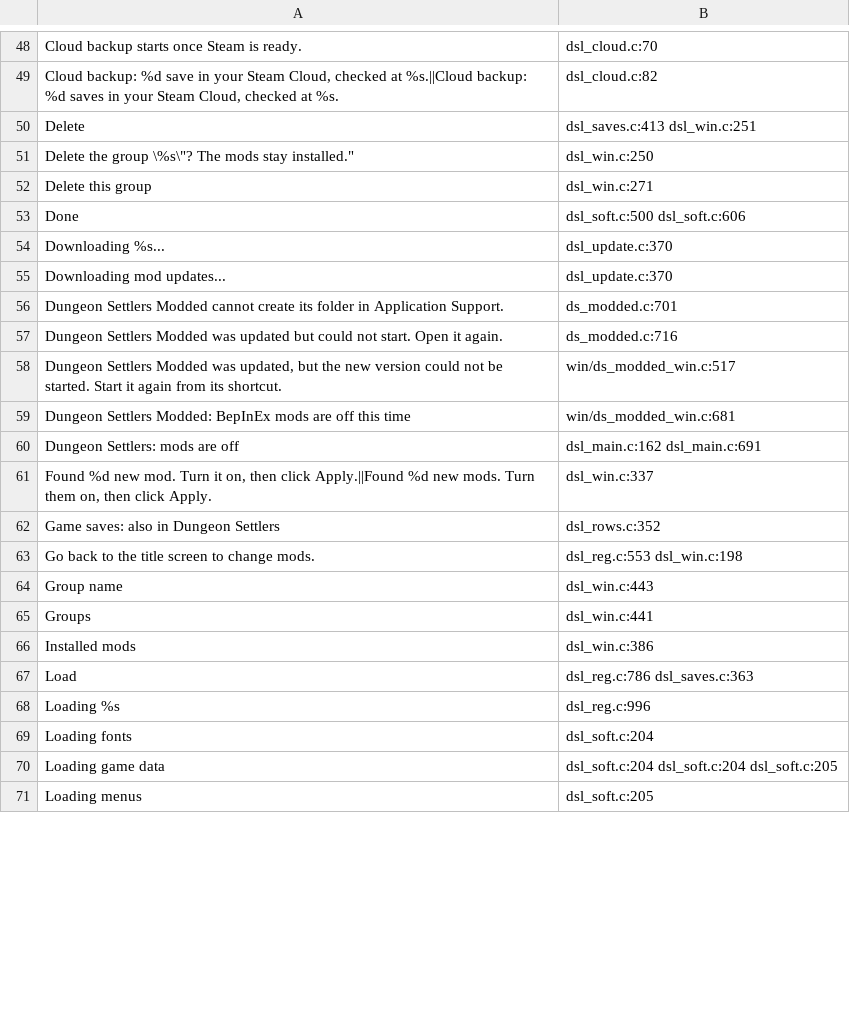
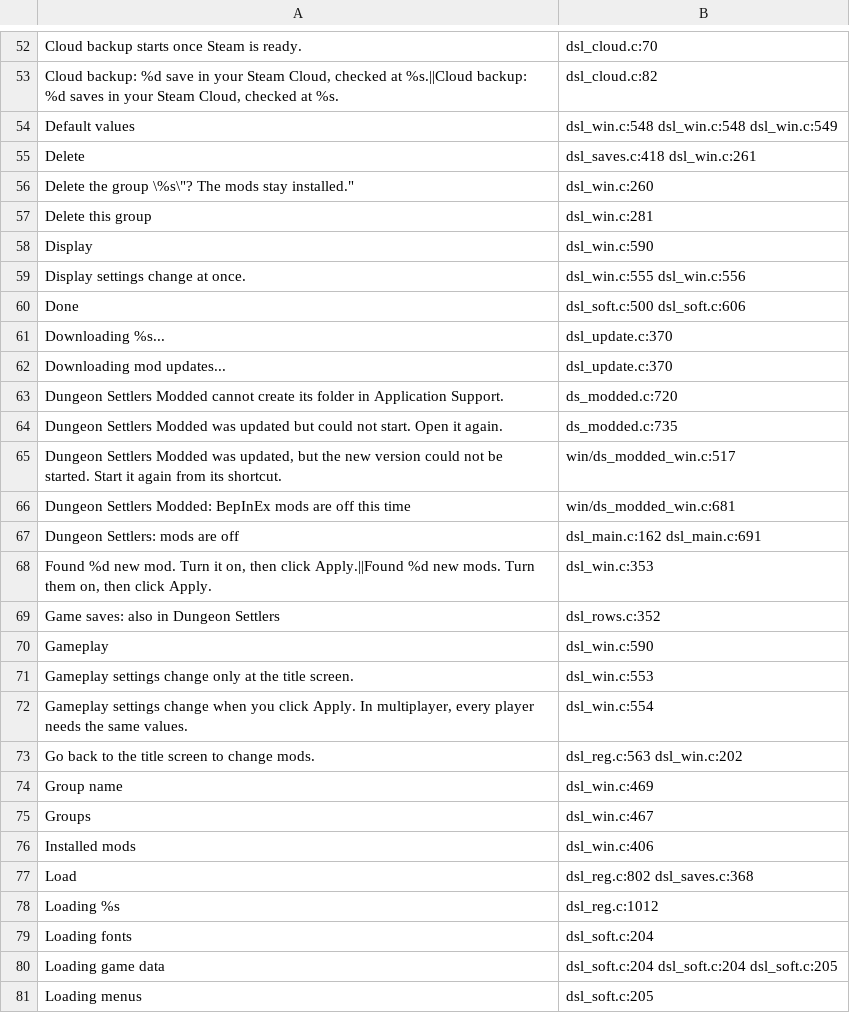
Before and after one commit to AmfiLogos/ds_modloader, a TSV file: loader/lang/_where.tsv, drawn as a sheet; only a part is shown, gaps mark what is left out; the diff covers the shown part only.

Commit message:
modsettings: Settings page in the Mods window (toggle / game slider / choice), kit slider (clone of the Options window's SubUI_Slider), drafts through Apply, i18n (17 keys, 9 languages), host test

```diff
--- a/loader/lang/_where.tsv
+++ b/loader/lang/_where.tsv
@@ -49,5 +53,8 @@
 "Cloud backup: %d save in your Steam Cloud, checked at %s.||Cloud backup: %d saves in your Steam Cloud, checked at %s."	dsl_cloud.c:82
-"Delete"	dsl_saves.c:413 dsl_win.c:251
-"Delete the group \"%s\"? The mods stay installed."	dsl_win.c:250
-"Delete this group"	dsl_win.c:271
+"Default values"	dsl_win.c:548 dsl_win.c:548 dsl_win.c:549
+"Delete"	dsl_saves.c:418 dsl_win.c:261
+"Delete the group \"%s\"? The mods stay installed."	dsl_win.c:260
+"Delete this group"	dsl_win.c:281
+"Display"	dsl_win.c:590
+"Display settings change at once."	dsl_win.c:555 dsl_win.c:556
 "Done"	dsl_soft.c:500 dsl_soft.c:606
@@ -55,4 +62,4 @@
 "Downloading mod updates..."	dsl_update.c:370
-"Dungeon Settlers Modded cannot create its folder in Application Support."	ds_modded.c:701
-"Dungeon Settlers Modded was updated but could not start. Open it again."	ds_modded.c:716
+"Dungeon Settlers Modded cannot create its folder in Application Support."	ds_modded.c:720
+"Dungeon Settlers Modded was updated but could not start. Open it again."	ds_modded.c:735
 "Dungeon Settlers Modded was updated, but the new version could not be started. Start it again from its shortcut."	win/ds_modded_win.c:517
@@ -60,10 +67,13 @@
 "Dungeon Settlers: mods are off"	dsl_main.c:162 dsl_main.c:691
-"Found %d new mod. Turn it on, then click Apply.||Found %d new mods. Turn them on, then click Apply."	dsl_win.c:337
+"Found %d new mod. Turn it on, then click Apply.||Found %d new mods. Turn them on, then click Apply."	dsl_win.c:353
 "Game saves: also in Dungeon Settlers"	dsl_rows.c:352
-"Go back to the title screen to change mods."	dsl_reg.c:553 dsl_win.c:198
-"Group name"	dsl_win.c:443
-"Groups"	dsl_win.c:441
-"Installed mods"	dsl_win.c:386
-"Load"	dsl_reg.c:786 dsl_saves.c:363
-"Loading %s"	dsl_reg.c:996
+"Gameplay"	dsl_win.c:590
+"Gameplay settings change only at the title screen."	dsl_win.c:553
+"Gameplay settings change when you click Apply. In multiplayer, every player needs the same values."	dsl_win.c:554
+"Go back to the title screen to change mods."	dsl_reg.c:563 dsl_win.c:202
+"Group name"	dsl_win.c:469
+"Groups"	dsl_win.c:467
+"Installed mods"	dsl_win.c:406
+"Load"	dsl_reg.c:802 dsl_saves.c:368
+"Loading %s"	dsl_reg.c:1012
 "Loading fonts"	dsl_soft.c:204
```
Also changed, not shown: 11 added rows and 83 edited cells elsewhere in this file, 15 other files.
